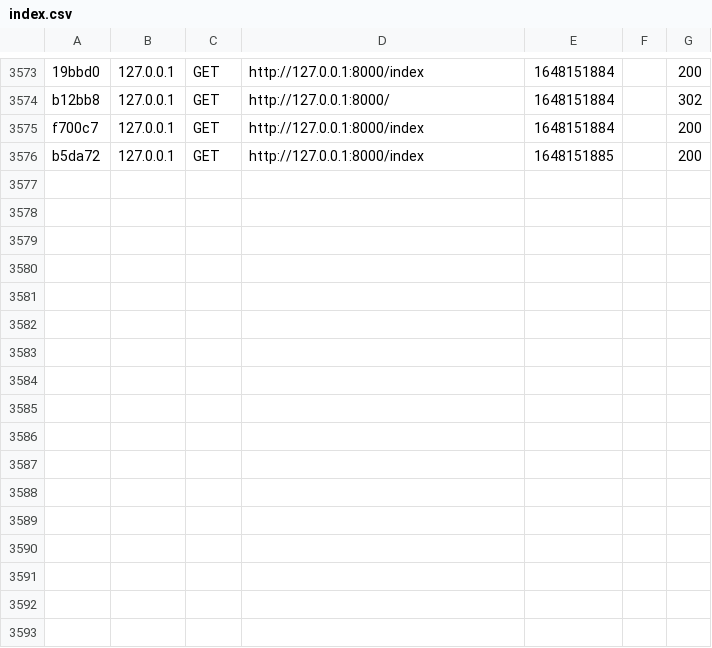
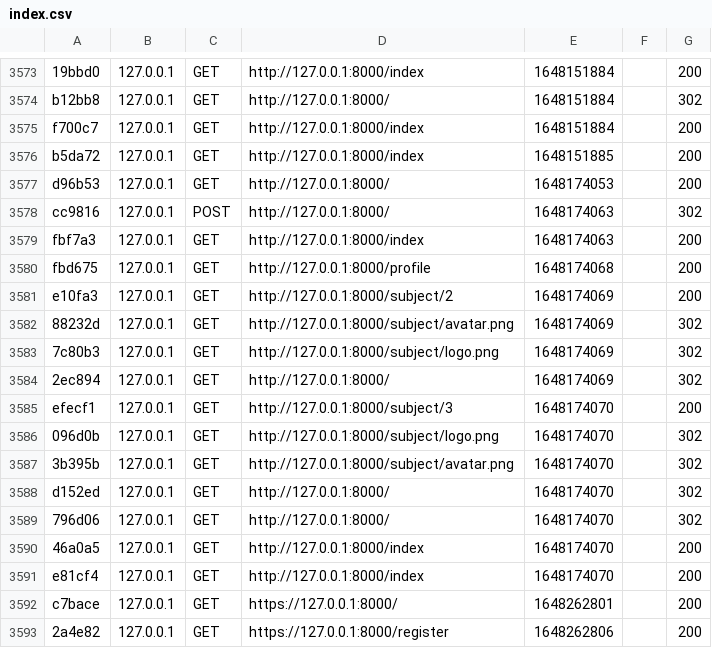
Before and after one commit to rvk20/journalapp, a CSV file: var/cache/dev/profiler/index.csv, drawn as a sheet; only a part is shown, gaps mark what is left out.

```diff
--- a/var/cache/dev/profiler/index.csv
+++ b/var/cache/dev/profiler/index.csv
@@ -3576 +3576,18 @@ f700c7,127.0.0.1,GET,http://127.0.0.1:8000/index,1648151884,,200
 b5da72,127.0.0.1,GET,http://127.0.0.1:8000/index,1648151885,,200
+d96b53,127.0.0.1,GET,http://127.0.0.1:8000/,1648174053,,200
+cc9816,127.0.0.1,POST,http://127.0.0.1:8000/,1648174063,,302
+fbf7a3,127.0.0.1,GET,http://127.0.0.1:8000/index,1648174063,,200
+fbd675,127.0.0.1,GET,http://127.0.0.1:8000/profile,1648174068,,200
+e10fa3,127.0.0.1,GET,http://127.0.0.1:8000/subject/2,1648174069,,200
+88232d,127.0.0.1,GET,http://127.0.0.1:8000/subject/avatar.png,1648174069,,302
+7c80b3,127.0.0.1,GET,http://127.0.0.1:8000/subject/logo.png,1648174069,,302
+2ec894,127.0.0.1,GET,http://127.0.0.1:8000/,1648174069,,302
+efecf1,127.0.0.1,GET,http://127.0.0.1:8000/subject/3,1648174070,,200
+096d0b,127.0.0.1,GET,http://127.0.0.1:8000/subject/logo.png,1648174070,,302
+3b395b,127.0.0.1,GET,http://127.0.0.1:8000/subject/avatar.png,1648174070,,302
+d152ed,127.0.0.1,GET,http://127.0.0.1:8000/,1648174070,,302
+796d06,127.0.0.1,GET,http://127.0.0.1:8000/,1648174070,,302
+46a0a5,127.0.0.1,GET,http://127.0.0.1:8000/index,1648174070,,200
+e81cf4,127.0.0.1,GET,http://127.0.0.1:8000/index,1648174070,,200
+c7bace,127.0.0.1,GET,https://127.0.0.1:8000/,1648262801,,200
+2a4e82,127.0.0.1,GET,https://127.0.0.1:8000/register,1648262806,,200
```
Also changed, not shown: 3 other files.
